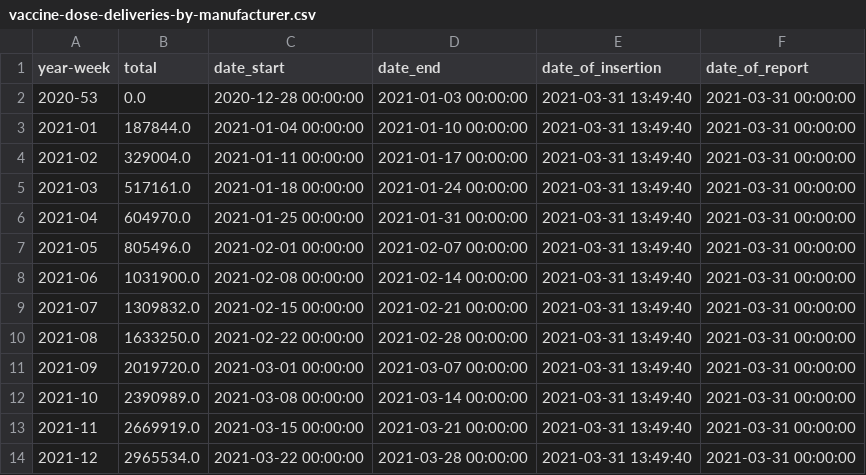
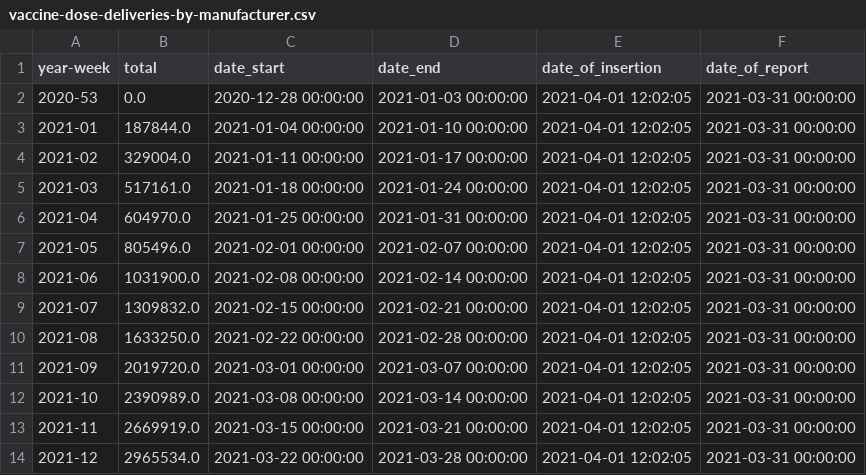
Before and after one commit to Sikerdebaard/netherlands-vaccinations-scraper, a CSV file: vaccine-dose-deliveries-by-manufacturer.csv, drawn as a sheet.

Commit message:
Automatic update

```diff
--- a/vaccine-dose-deliveries-by-manufacturer.csv
+++ b/vaccine-dose-deliveries-by-manufacturer.csv
@@ -1,14 +1,14 @@
 year-week,total,date_start,date_end,date_of_insertion,date_of_report
-2020-53,0.0,2020-12-28 00:00:00,2021-01-03 00:00:00,2021-03-31 13:49:40,2021-03-31 00:00:00
-2021-01,187844.0,2021-01-04 00:00:00,2021-01-10 00:00:00,2021-03-31 13:49:40,2021-03-31 00:00:00
-2021-02,329004.0,2021-01-11 00:00:00,2021-01-17 00:00:00,2021-03-31 13:49:40,2021-03-31 00:00:00
-2021-03,517161.0,2021-01-18 00:00:00,2021-01-24 00:00:00,2021-03-31 13:49:40,2021-03-31 00:00:00
-2021-04,604970.0,2021-01-25 00:00:00,2021-01-31 00:00:00,2021-03-31 13:49:40,2021-03-31 00:00:00
-2021-05,805496.0,2021-02-01 00:00:00,2021-02-07 00:00:00,2021-03-31 13:49:40,2021-03-31 00:00:00
-2021-06,1031900.0,2021-02-08 00:00:00,2021-02-14 00:00:00,2021-03-31 13:49:40,2021-03-31 00:00:00
-2021-07,1309832.0,2021-02-15 00:00:00,2021-02-21 00:00:00,2021-03-31 13:49:40,2021-03-31 00:00:00
-2021-08,1633250.0,2021-02-22 00:00:00,2021-02-28 00:00:00,2021-03-31 13:49:40,2021-03-31 00:00:00
-2021-09,2019720.0,2021-03-01 00:00:00,2021-03-07 00:00:00,2021-03-31 13:49:40,2021-03-31 00:00:00
-2021-10,2390989.0,2021-03-08 00:00:00,2021-03-14 00:00:00,2021-03-31 13:49:40,2021-03-31 00:00:00
-2021-11,2669919.0,2021-03-15 00:00:00,2021-03-21 00:00:00,2021-03-31 13:49:40,2021-03-31 00:00:00
-2021-12,2965534.0,2021-03-22 00:00:00,2021-03-28 00:00:00,2021-03-31 13:49:40,2021-03-31 00:00:00
+2020-53,0.0,2020-12-28 00:00:00,2021-01-03 00:00:00,2021-04-01 12:02:05,2021-03-31 00:00:00
+2021-01,187844.0,2021-01-04 00:00:00,2021-01-10 00:00:00,2021-04-01 12:02:05,2021-03-31 00:00:00
+2021-02,329004.0,2021-01-11 00:00:00,2021-01-17 00:00:00,2021-04-01 12:02:05,2021-03-31 00:00:00
+2021-03,517161.0,2021-01-18 00:00:00,2021-01-24 00:00:00,2021-04-01 12:02:05,2021-03-31 00:00:00
+2021-04,604970.0,2021-01-25 00:00:00,2021-01-31 00:00:00,2021-04-01 12:02:05,2021-03-31 00:00:00
+2021-05,805496.0,2021-02-01 00:00:00,2021-02-07 00:00:00,2021-04-01 12:02:05,2021-03-31 00:00:00
+2021-06,1031900.0,2021-02-08 00:00:00,2021-02-14 00:00:00,2021-04-01 12:02:05,2021-03-31 00:00:00
+2021-07,1309832.0,2021-02-15 00:00:00,2021-02-21 00:00:00,2021-04-01 12:02:05,2021-03-31 00:00:00
+2021-08,1633250.0,2021-02-22 00:00:00,2021-02-28 00:00:00,2021-04-01 12:02:05,2021-03-31 00:00:00
+2021-09,2019720.0,2021-03-01 00:00:00,2021-03-07 00:00:00,2021-04-01 12:02:05,2021-03-31 00:00:00
+2021-10,2390989.0,2021-03-08 00:00:00,2021-03-14 00:00:00,2021-04-01 12:02:05,2021-03-31 00:00:00
+2021-11,2669919.0,2021-03-15 00:00:00,2021-03-21 00:00:00,2021-04-01 12:02:05,2021-03-31 00:00:00
+2021-12,2965534.0,2021-03-22 00:00:00,2021-03-28 00:00:00,2021-04-01 12:02:05,2021-03-31 00:00:00
```
